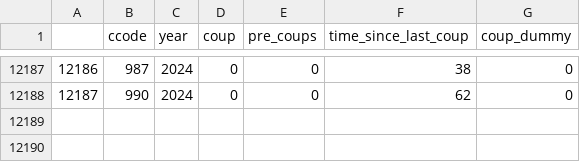
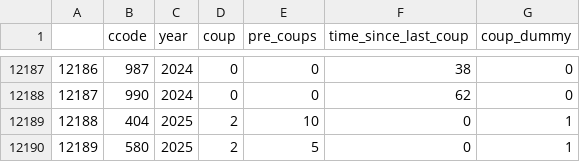
Before and after one commit to reddylee/Datasets, a CSV file: coup_all.csv, drawn as a sheet; only a part is shown, gaps mark what is left out.

```diff
--- a/coup_all.csv
+++ b/coup_all.csv
@@ -12188 +12188,3 @@
 "12187",990,2024,0,0,62,0
+"12188",404,2025,2,10,0,1
+"12189",580,2025,2,5,0,1
```
Also changed, not shown: autocoup_clean.csv, leaders_combined.csv, 15 other files.
